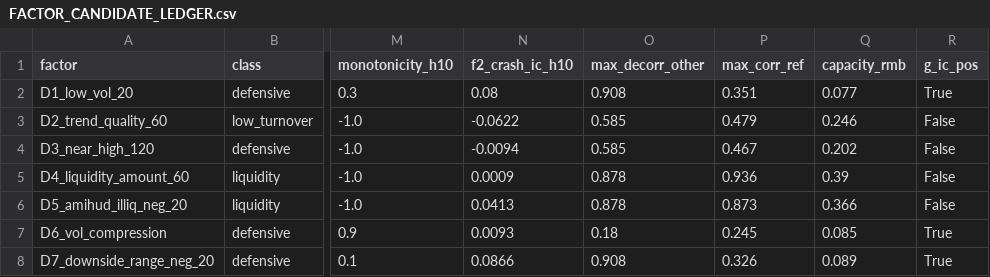
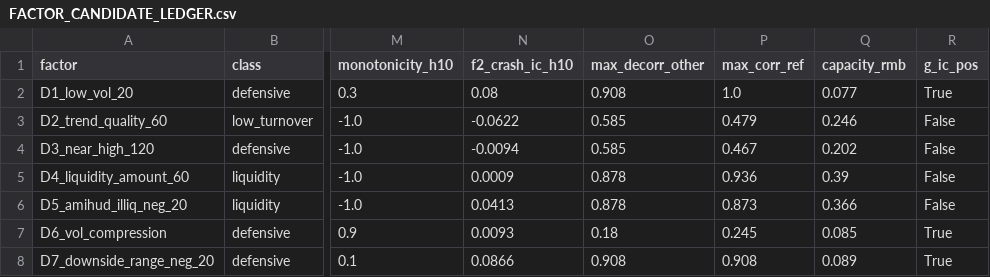
Before and after one commit to shengruduzhou/QuantAgent, a CSV file: FACTOR_CANDIDATE_LEDGER.csv, drawn as a sheet; only a part is shown, gaps mark what is left out; the diff names each change by its address in the sheet, - before the commit and + after, or states it on an @@ line.

```diff
--- a/FACTOR_CANDIDATE_LEDGER.csv
+++ b/FACTOR_CANDIDATE_LEDGER.csv
-P2 (max_corr_ref): 0.351
+P2 (max_corr_ref): 1.0
-P8 (max_corr_ref): 0.326
+P8 (max_corr_ref): 0.908
```
